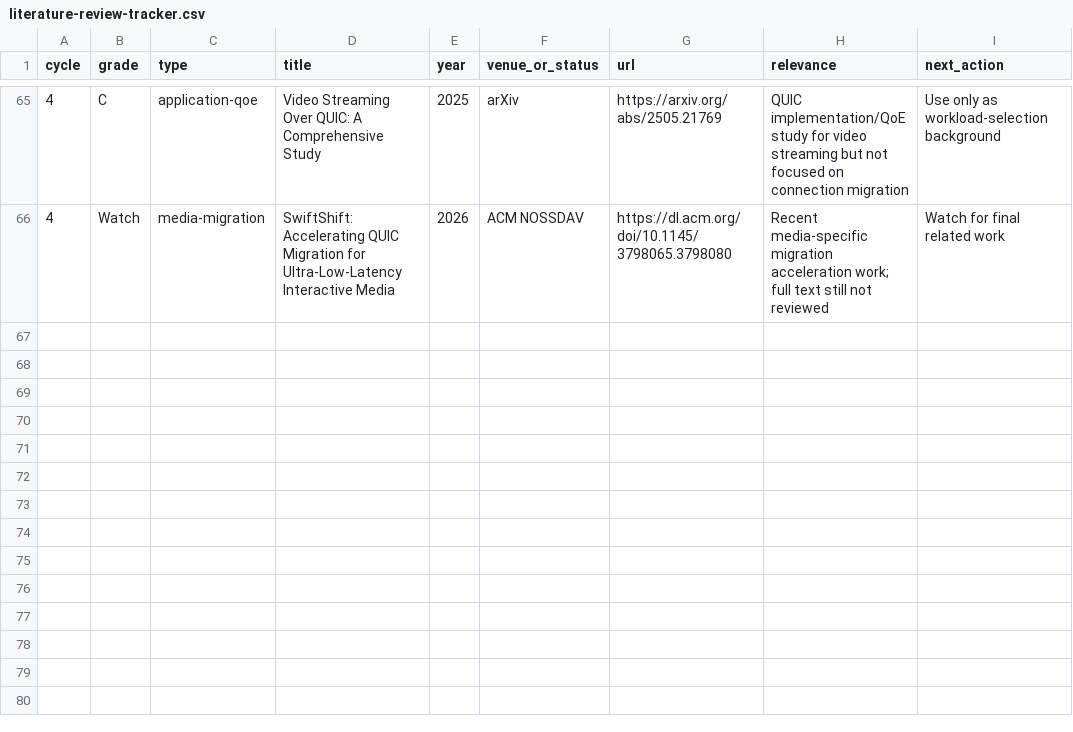
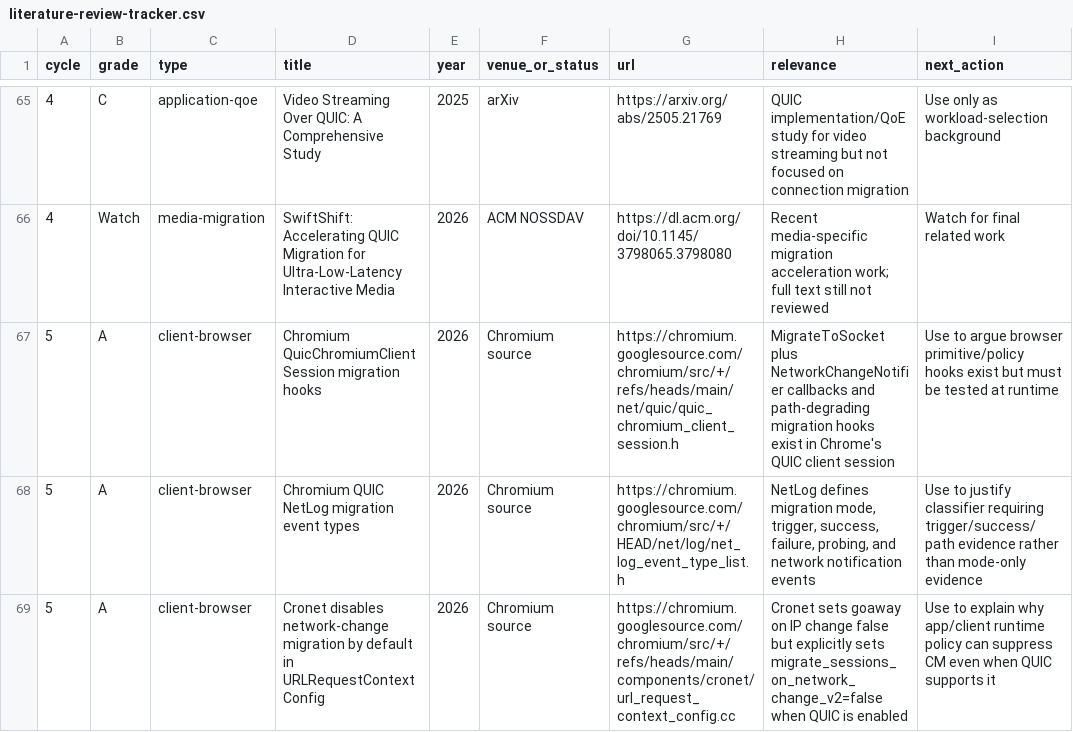
Before and after one commit to manNomi/quic-connect-migration, a CSV file: data/literature-review-tracker.csv, drawn as a sheet; only a part is shown, gaps mark what is left out.

Commit message:
docs: Chromium Cronet migration source 근거 추가

```diff
--- a/data/literature-review-tracker.csv
+++ b/data/literature-review-tracker.csv
@@ -66 +66,4 @@ cycle,grade,type,title,year,venue_or_status,url,relevance,next_action
 4,Watch,media-migration,"SwiftShift: Accelerating QUIC Migration for Ultra-Low-Latency Interactive Media",2026,"ACM NOSSDAV",https://dl.acm.org/doi/10.1145/3798065.3798080,"Recent media-specific migration acceleration work; full text still not reviewed","Watch for final related work"
+5,A,client-browser,"Chromium QuicChromiumClientSession migration hooks",2026,"Chromium source",https://chromium.googlesource.com/chromium/src/+/refs/heads/main/net/quic/quic_chromium_client_session.h,"MigrateToSocket plus NetworkChangeNotifier callbacks and path-degrading migration hooks exist in Chrome's QUIC client session","Use to argue browser primitive/policy hooks exist but must be tested at runtime"
+5,A,client-browser,"Chromium QUIC NetLog migration event types",2026,"Chromium source",https://chromium.googlesource.com/chromium/src/+/HEAD/net/log/net_log_event_type_list.h,"NetLog defines migration mode, trigger, success, failure, probing, and network notification events","Use to justify classifier requiring trigger/success/path evidence rather than mode-only evidence"
+5,A,client-browser,"Cronet disables network-change migration by default in URLRequestContextConfig",2026,"Chromium source",https://chromium.googlesource.com/chromium/src/+/refs/heads/main/components/cronet/url_request_context_config.cc,"Cronet sets goaway on IP change false but explicitly sets migrate_sessions_on_network_change_v2=false when QUIC is enabled","Use to explain why app/client runtime policy can suppress CM even when QUIC supports it"
```
Also changed, not shown: data/implementation-survey.csv, 2 other files.
